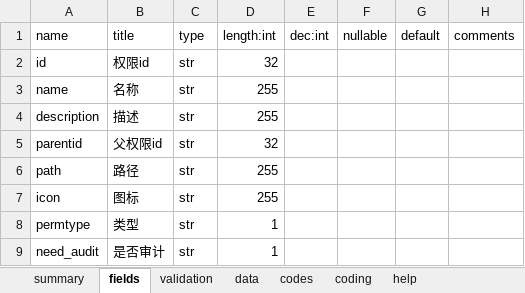
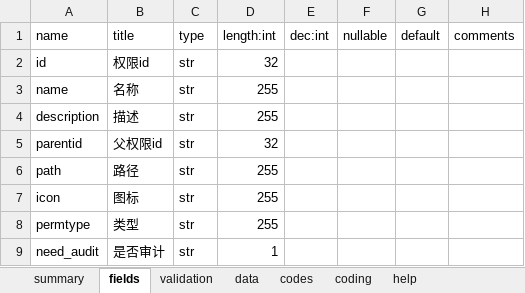
Before and after one commit to yumoqing/rbac, an Excel workbook: models/permission.xlsx, sheet fields, drawn as a sheet; values as stored, in another font and other column widths than the file's, no borders; the diff names each change by its address in the sheet, - before the commit and + after, or states it on an @@ line.

Commit message:
bugfix

```diff
--- a/models/permission.xlsx (sheet fields)
+++ b/models/permission.xlsx (sheet fields)
-D8: 1
+D8: 255
```
